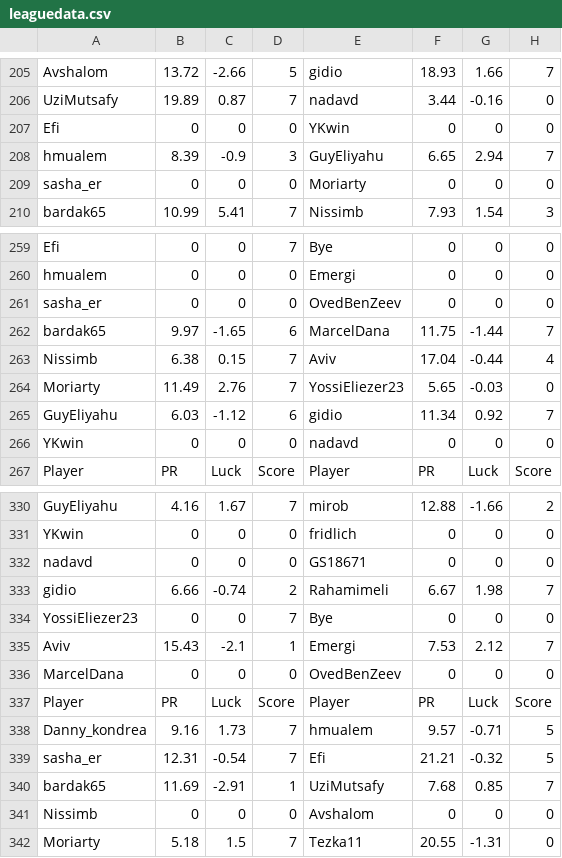
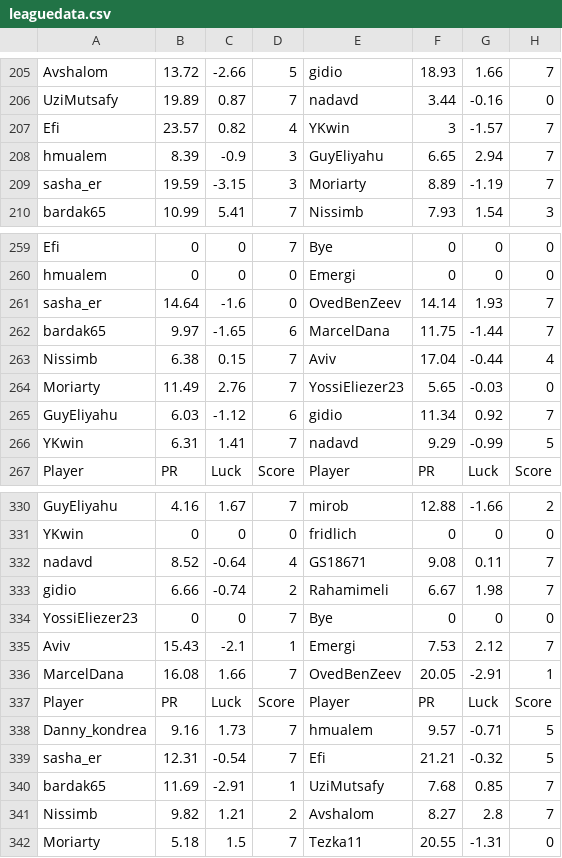
Before and after one commit to guyeli31/Shabi-Israel, a CSV file: leagues/Shabi Israel February 2026/leaguedata.csv, drawn as a sheet; only a part is shown, gaps mark what is left out; the diff covers the shown part only.

Commit message:
Auto-update leagues

```diff
--- a/leagues/Shabi Israel February 2026/leaguedata.csv
+++ b/leagues/Shabi Israel February 2026/leaguedata.csv
@@ -206,5 +206,5 @@ Avshalom,13.72,-2.66,5,gidio,18.93,1.66,7
 UziMutsafy,19.89,0.87,7,nadavd,3.44,-0.16,0
-Efi,0,0,0,YKwin,0,0,0
+Efi,23.57,0.82,4,YKwin,3,-1.57,7
 hmualem,8.39,-0.9,3,GuyEliyahu,6.65,2.94,7
-sasha_er,0,0,0,Moriarty,0,0,0
+sasha_er,19.59,-3.15,3,Moriarty,8.89,-1.19,7
 bardak65,10.99,5.41,7,Nissimb,7.93,1.54,3
@@ -260,3 +260,3 @@ Efi,0,0,7,Bye,0,0,0
 hmualem,0,0,0,Emergi,0,0,0
-sasha_er,0,0,0,OvedBenZeev,0,0,0
+sasha_er,14.64,-1.6,0,OvedBenZeev,14.14,1.93,7
 bardak65,9.97,-1.65,6,MarcelDana,11.75,-1.44,7
@@ -265,3 +265,3 @@ Moriarty,11.49,2.76,7,YossiEliezer23,5.65,-0.03,0
 GuyEliyahu,6.03,-1.12,6,gidio,11.34,0.92,7
-YKwin,0,0,0,nadavd,0,0,0
+YKwin,6.31,1.41,7,nadavd,9.29,-0.99,5
 Player, PR, Luck, Score, Player, PR, Luck, Score
@@ -331,3 +331,3 @@ GuyEliyahu,4.16,1.67,7,mirob,12.88,-1.66,2
 YKwin,0,0,0,fridlich,0,0,0
-nadavd,0,0,0,GS18671,0,0,0
+nadavd,8.52,-0.64,4,GS18671,9.08,0.11,7
 gidio,6.66,-0.74,2,Rahamimeli,6.67,1.98,7
@@ -335,3 +335,3 @@ YossiEliezer23,0,0,7,Bye,0,0,0
 Aviv,15.43,-2.1,1,Emergi,7.53,2.12,7
-MarcelDana,0,0,0,OvedBenZeev,0,0,0
+MarcelDana,16.08,1.66,7,OvedBenZeev,20.05,-2.91,1
 Player, PR, Luck, Score, Player, PR, Luck, Score
@@ -340,3 +340,3 @@ sasha_er,12.31,-0.54,7,Efi,21.21,-0.32,5
 bardak65,11.69,-2.91,1,UziMutsafy,7.68,0.85,7
-Nissimb,0,0,0,Avshalom,0,0,0
+Nissimb,9.82,1.21,2,Avshalom,8.27,2.8,7
 Moriarty,5.18,1.5,7,Tezka11,20.55,-1.31,0
```
Also changed, not shown: 4 added rows, 4 removed rows and 15 edited cells elsewhere in this file, 20 other files.
